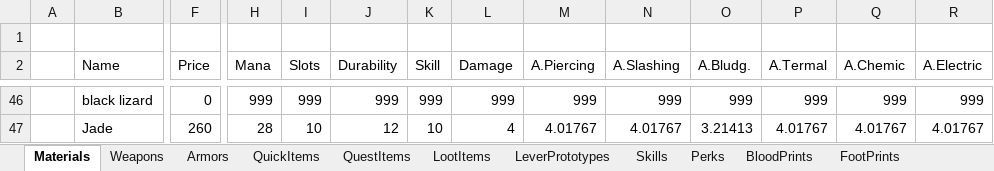
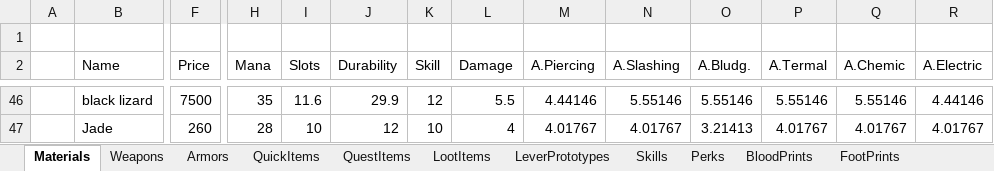
Before and after one commit to Kyr4l/ei-universal-mod, an Excel workbook: ressources/xlsx/databaselmp.xlsx, sheet Materials, drawn as a sheet; only a part is shown, gaps mark what is left out; values as stored, in another font and other column widths than the file's, no borders; the diff covers the shown part only; the diff names each change by its address in the sheet, - before the commit and + after, or states it on an @@ line.

Commit message:
added stats for the new materials

```diff
--- a/ressources/xlsx/databaselmp.xlsx (sheet Materials)
+++ b/ressources/xlsx/databaselmp.xlsx (sheet Materials)
-F46 (Price): 0
+F46 (Price): 7500
-H46 (Mana): 999
+H46 (Mana): 35
-I46 (Slots): 999
+I46 (Slots): 11.6
-J46 (Durability): 999
+J46 (Durability): 29.9
-K46 (Skill): 999
+K46 (Skill): 12
-L46 (Damage): 999
+L46 (Damage): 5.5
-M46 (A.Piercing): 999
+M46 (A.Piercing): 4.44146
-N46 (A.Slashing): 999
+N46 (A.Slashing): 5.55146
-O46 (A.Bludg.): 999
+O46 (A.Bludg.): 5.55146
-P46 (A.Termal): 999
+P46 (A.Termal): 5.55146
-Q46 (A.Chemic): 999
+Q46 (A.Chemic): 5.55146
-R46 (A.Electric): 999
+R46 (A.Electric): 4.44146
```
Also changed, not shown: 102 edited cells elsewhere in this sheet, 2 other files.
